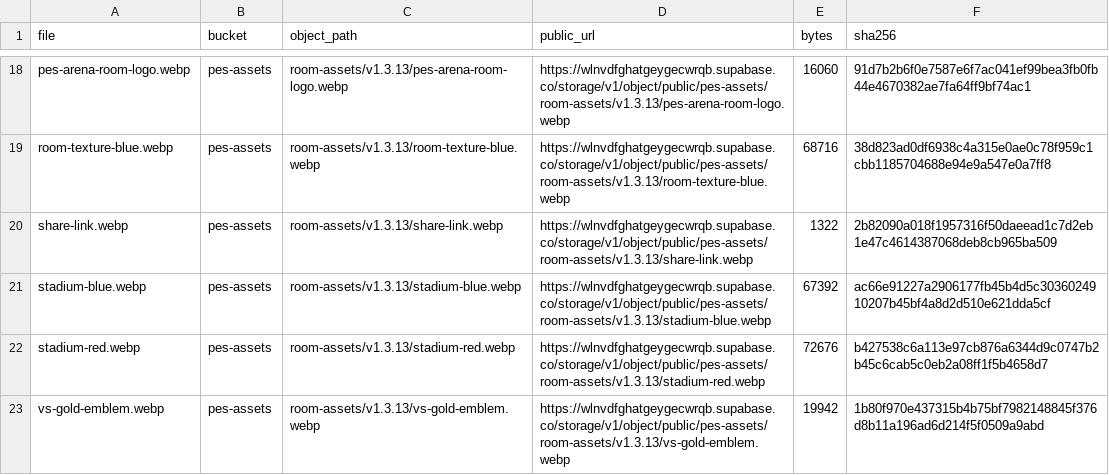
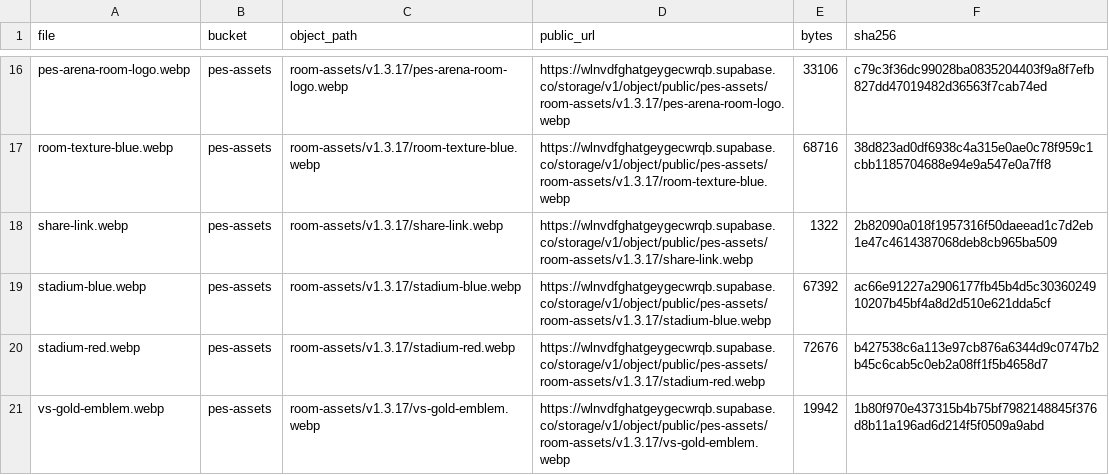
Before and after one commit to hiangvan341-alt/Pesarena, a CSV file: UPLOAD_SUPABASE/DANH_SACH_UPLOAD_CHI_TIET.csv, drawn as a sheet; only a part is shown, gaps mark what is left out; addresses are those after the commit; the diff covers the shown part only; the diff names each change by its address in the sheet, - before the commit and + after, or states it on an @@ line.

Commit message:
PES_Arena_V1.3.17_Remove_Light_Effects_Enlarge_Logo
## V1.3.17 - 2026-08-07

- Bỏ hoàn toàn `light-effect-blue.webp` và `light-effect-red.webp` khỏi CSS, template, asset local và gói upload Supabase.
- Card Chủ phòng/Đối thủ chỉ dùng trực tiếp `stadium-blue.webp` và `stadium-red.webp`, không còn request 404 hoặc lớp đèn chồng ảnh.
- Cắt vùng trong suốt dư của `pes-arena-room-logo.webp` và tăng kích thước hiển thị cân đối trên thanh tiêu đề phòng đấu.
- Chuyển đường dẫn Supabase mặc định sang `pes-assets/room-assets/v1.3.17` để tránh cache ảnh cũ.

```diff
--- a/UPLOAD_SUPABASE/DANH_SACH_UPLOAD_CHI_TIET.csv
+++ b/UPLOAD_SUPABASE/DANH_SACH_UPLOAD_CHI_TIET.csv
-C16 (object_path): room-assets/v1.3.13/pes-arena-room-logo.webp
+C16 (object_path): room-assets/v1.3.17/pes-arena-room-logo.webp
-D16 (public_url): https://wlnvdfghatgeygecwrqb.supabase.co/storage/v1/object/public/pes-assets/room-assets/v1.3.13/pes-arena-room-logo.webp
+D16 (public_url): https://wlnvdfghatgeygecwrqb.supabase.co/storage/v1/object/public/pes-assets/room-assets/v1.3.17/pes-arena-room-logo.webp
-E16 (bytes): 16060
+E16 (bytes): 33106
-F16 (sha256): 91d7b2b6f0e7587e6f7ac041ef99bea3fb0fb44e4670382ae7fa64ff9bf74ac1
+F16 (sha256): c79c3f36dc99028ba0835204403f9a8f7efb827dd47019482d36563f7cab74ed
-C17 (object_path): room-assets/v1.3.13/room-texture-blue.webp
+C17 (object_path): room-assets/v1.3.17/room-texture-blue.webp
-D17 (public_url): https://wlnvdfghatgeygecwrqb.supabase.co/storage/v1/object/public/pes-assets/room-assets/v1.3.13/room-texture-blue.webp
+D17 (public_url): https://wlnvdfghatgeygecwrqb.supabase.co/storage/v1/object/public/pes-assets/room-assets/v1.3.17/room-texture-blue.webp
-C18 (object_path): room-assets/v1.3.13/share-link.webp
+C18 (object_path): room-assets/v1.3.17/share-link.webp
-D18 (public_url): https://wlnvdfghatgeygecwrqb.supabase.co/storage/v1/object/public/pes-assets/room-assets/v1.3.13/share-link.webp
+D18 (public_url): https://wlnvdfghatgeygecwrqb.supabase.co/storage/v1/object/public/pes-assets/room-assets/v1.3.17/share-link.webp
-C19 (object_path): room-assets/v1.3.13/stadium-blue.webp
+C19 (object_path): room-assets/v1.3.17/stadium-blue.webp
-D19 (public_url): https://wlnvdfghatgeygecwrqb.supabase.co/storage/v1/object/public/pes-assets/room-assets/v1.3.13/stadium-blue.webp
+D19 (public_url): https://wlnvdfghatgeygecwrqb.supabase.co/storage/v1/object/public/pes-assets/room-assets/v1.3.17/stadium-blue.webp
-C20 (object_path): room-assets/v1.3.13/stadium-red.webp
+C20 (object_path): room-assets/v1.3.17/stadium-red.webp
-D20 (public_url): https://wlnvdfghatgeygecwrqb.supabase.co/storage/v1/object/public/pes-assets/room-assets/v1.3.13/stadium-red.webp
+D20 (public_url): https://wlnvdfghatgeygecwrqb.supabase.co/storage/v1/object/public/pes-assets/room-assets/v1.3.17/stadium-red.webp
-C21 (object_path): room-assets/v1.3.13/vs-gold-emblem.webp
+C21 (object_path): room-assets/v1.3.17/vs-gold-emblem.webp
-D21 (public_url): https://wlnvdfghatgeygecwrqb.supabase.co/storage/v1/object/public/pes-assets/room-assets/v1.3.13/vs-gold-emblem.webp
+D21 (public_url): https://wlnvdfghatgeygecwrqb.supabase.co/storage/v1/object/public/pes-assets/room-assets/v1.3.17/vs-gold-emblem.webp
```
Also changed, not shown: 2 removed rows and 28 edited cells elsewhere in this file, 28 other files.
